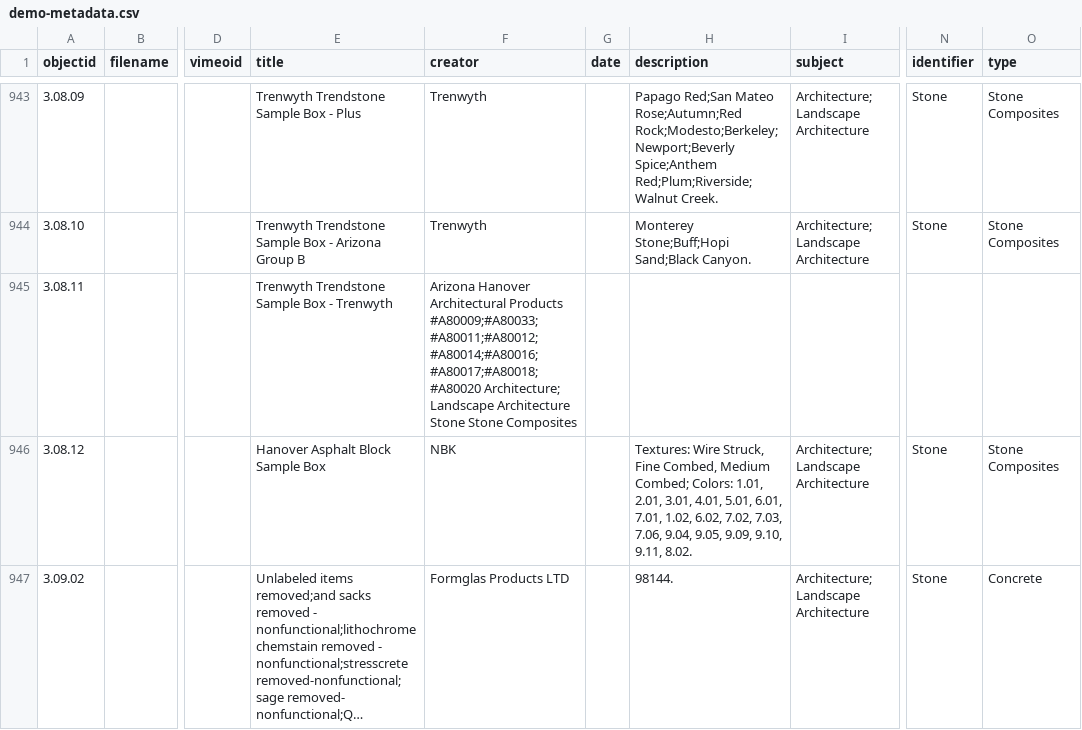
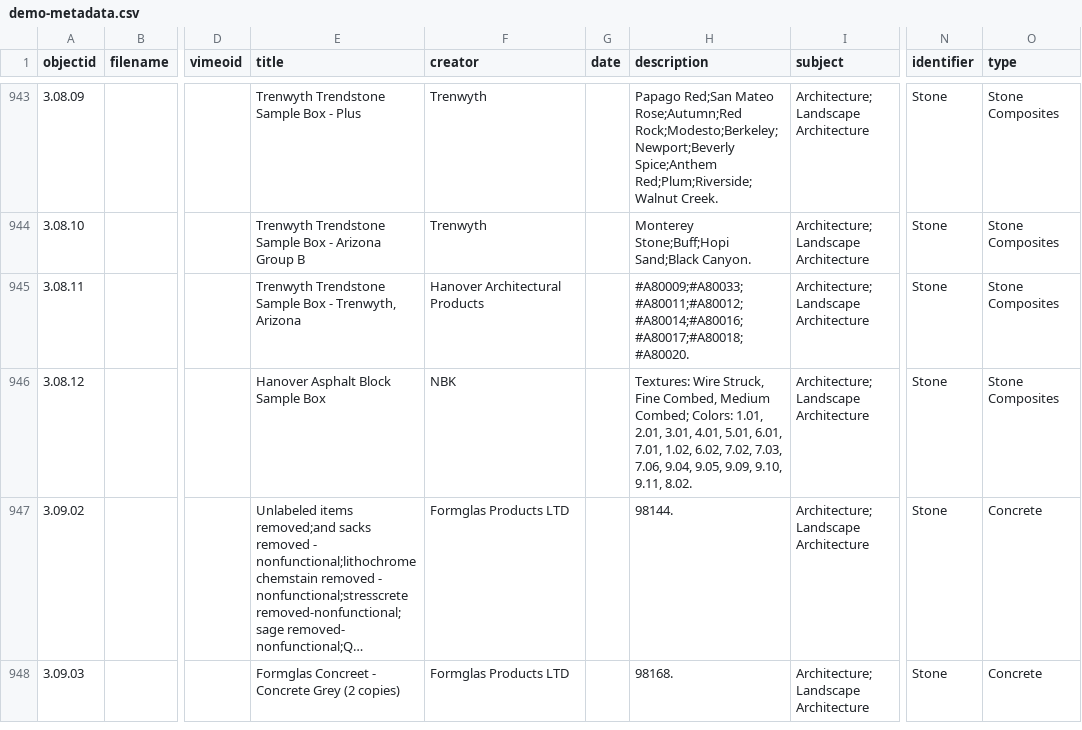
Before and after one commit to envd-ucb/materials-library, a CSV file: _data/demo-metadata.csv, drawn as a sheet; only a part is shown, gaps mark what is left out; the shorter side is filled out with more unchanged rows; long unchanged cells end in …; the diff names each change by its address in the sheet, - before the commit and + after, or states it on an @@ line.

Commit message:
Update demo-metadata.csv
correction

```diff
--- a/_data/demo-metadata.csv
+++ b/_data/demo-metadata.csv
-E945 (title): …Box - Trenwyth
+E945 (title): …Box - Trenwyth, Arizona
-F945 (creator): Arizona Hanover Architectural Products #A80009;#A80033;#A80011;#A80012;#A80014;#A80016;#A80017;#A80018;#A80020 Architecture; Landscape Architecture Stone Stone Composites
+F945 (creator): Hanover Architectural Products
-H945 (description): (empty)
+H945 (description): #A80009;#A80033;#A80011;#A80012;#A80014;#A80016;#A80017;#A80018;#A80020.
-I945 (subject): (empty)
+I945 (subject): Architecture; Landscape Architecture
-N945 (identifier): (empty)
+N945 (identifier): Stone
-O945 (type): (empty)
+O945 (type): Stone Composites
```
